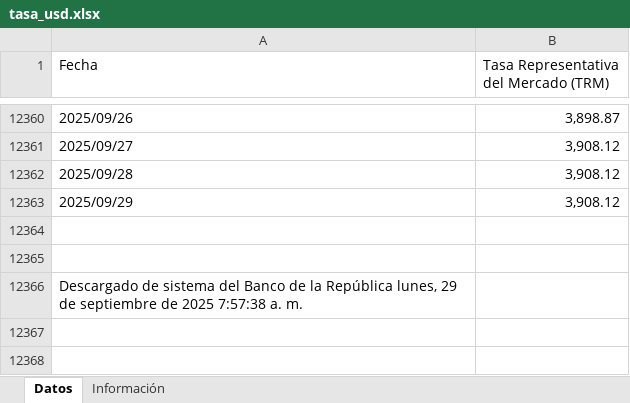
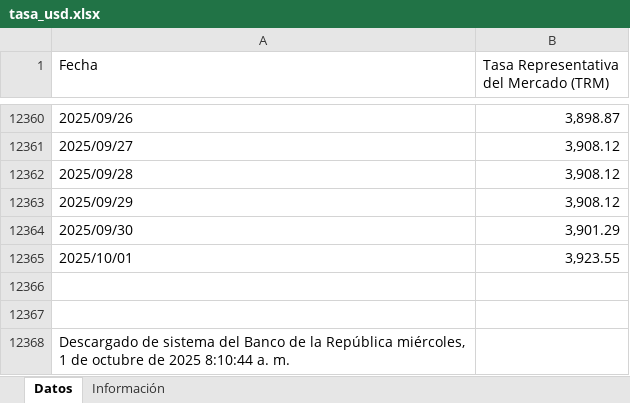
Before and after one commit to victorferreiradev/Cambio-Colombia, an Excel workbook: data/tasa_usd.xlsx, sheet Datos, drawn as a sheet; only a part is shown, gaps mark what is left out; values as stored, in another font and other column widths than the file's, no borders; addresses are those after the commit; the diff names each change by its address in the sheet, - before the commit and + after, or states it on an @@ line.

```diff
--- a/data/tasa_usd.xlsx (sheet Datos)
+++ b/data/tasa_usd.xlsx (sheet Datos)
+row 12364: 2025/09/30 | 3,901.29
+row 12365: 2025/10/01 | 3,923.55
-A12368 (Fecha): …la República lunes, 29 de septiembre de 2025 7:57:38 a. m.
+A12368 (Fecha): …la República miércoles, 1 de octubre de 2025 8:10:44 a. m.
```
Also changed, not shown: data/tasa_eur.xlsx.
